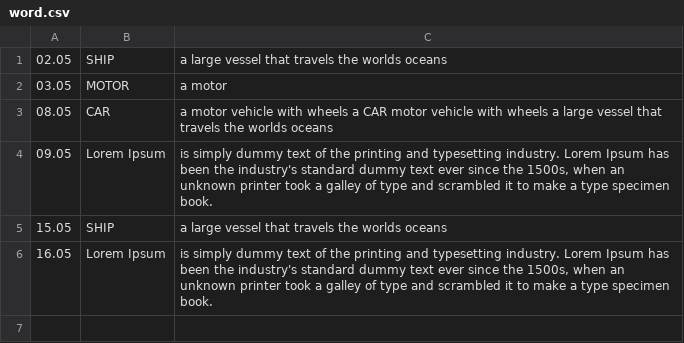
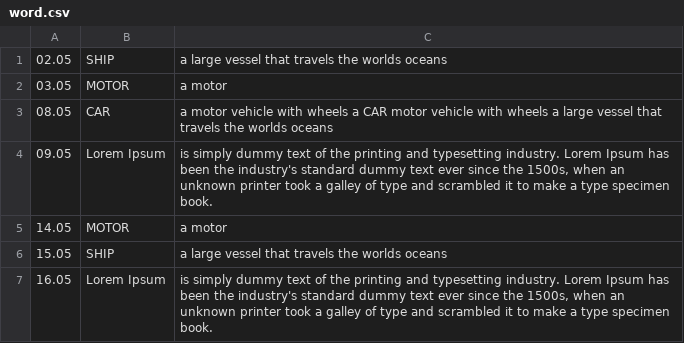
Before and after one commit to modimen/calendar, a CSV file: word.csv, drawn as a sheet.

Commit message:
Update word.csv

```diff
--- a/word.csv
+++ b/word.csv
@@ -4,2 +4,3 @@
 09.05;Lorem Ipsum;is simply dummy text of the printing and typesetting industry. Lorem Ipsum has been the industry's standard dummy text ever since the 1500s, when an unknown printer took a galley of type and scrambled it to make a type specimen book.
+14.05;MOTOR;a motor
 15.05;SHIP;a large vessel that travels the worlds oceans
```
